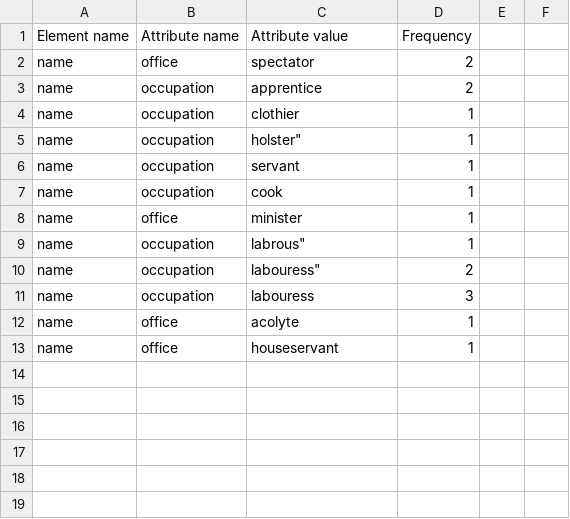
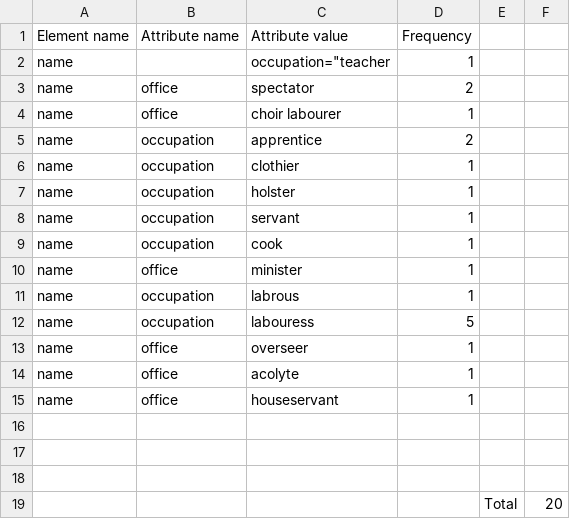
Before and after one commit to moravianlives/ML, a CSV file: Fulneck/Tag_Frequencies/CSV_frequencies/Collective/Women/Women.csv, drawn as a sheet; removed rows and columns are numbered as before the commit, all else as after; the diff names each change by its address in the sheet, - before the commit and + after, or states it on an @@ line.

```diff
--- a/Fulneck/Tag_Frequencies/CSV_frequencies/Collective/Women/Women.csv
+++ b/Fulneck/Tag_Frequencies/CSV_frequencies/Collective/Women/Women.csv
+row 2: name |  | occupation="teacher | 1
+row 4: name | office | choir labourer | 1
-C7 (Attribute value): holster"
+C7 (Attribute value): holster
-C11 (Attribute value): labrous"
+C11 (Attribute value): labrous
-row 10: name | occupation | labouress" | 2
-D12 (Frequency): 3
+D12 (Frequency): 5
+row 13: name | office | overseer | 1
+row 16: (empty)
+row 17: (empty)
+row 18: (empty)
+row 19:  |  |  |  | Total | 20
```
Also changed, not shown: Fulneck/Tag_Frequencies/CSV_frequencies/Individual/Men/darnbrook_john.xml.csv, Fulneck/Tag_Frequencies/CSV_frequencies/Individual/Women/haley_joseph.xml.csv, 47 other files.
